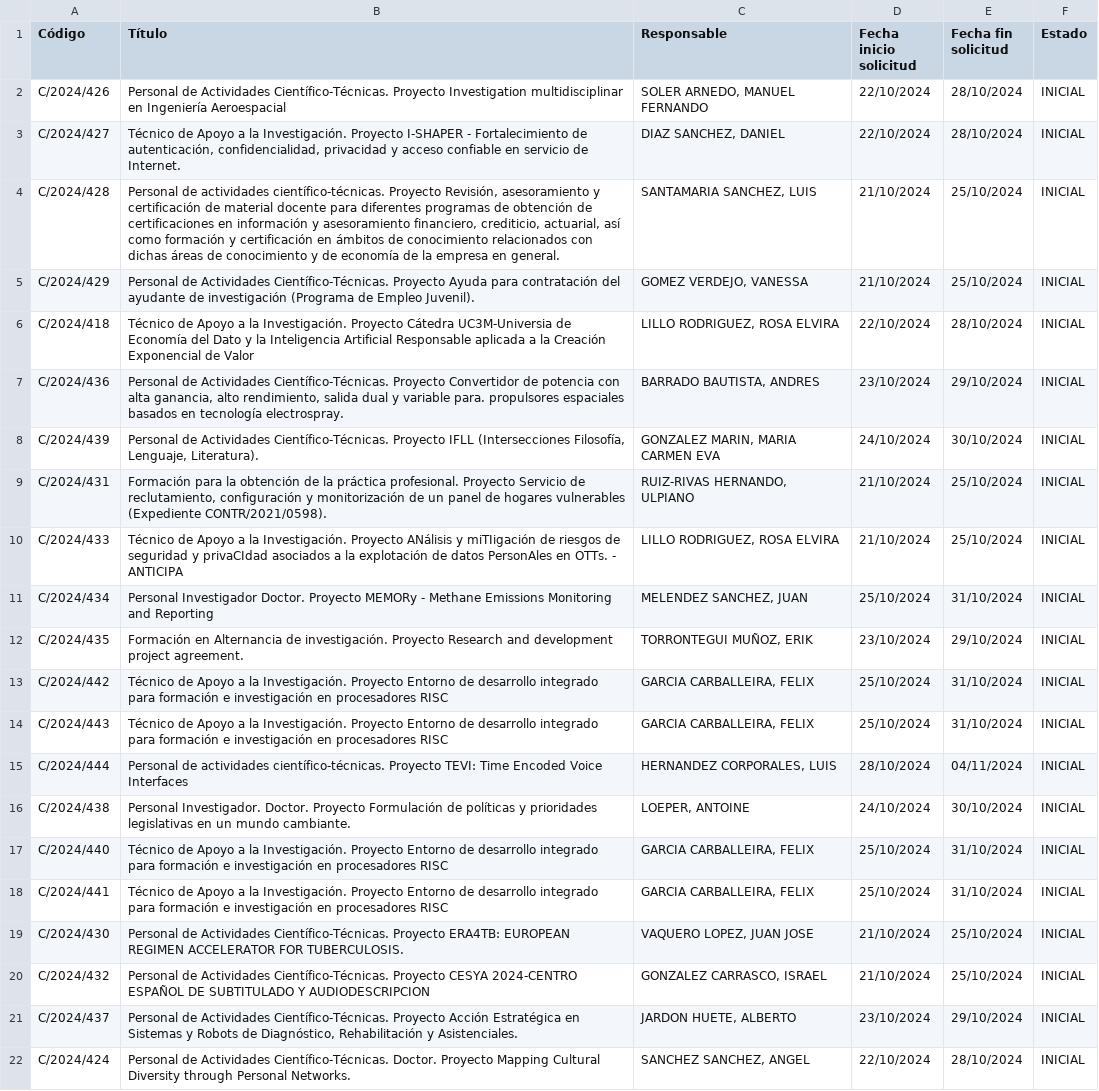
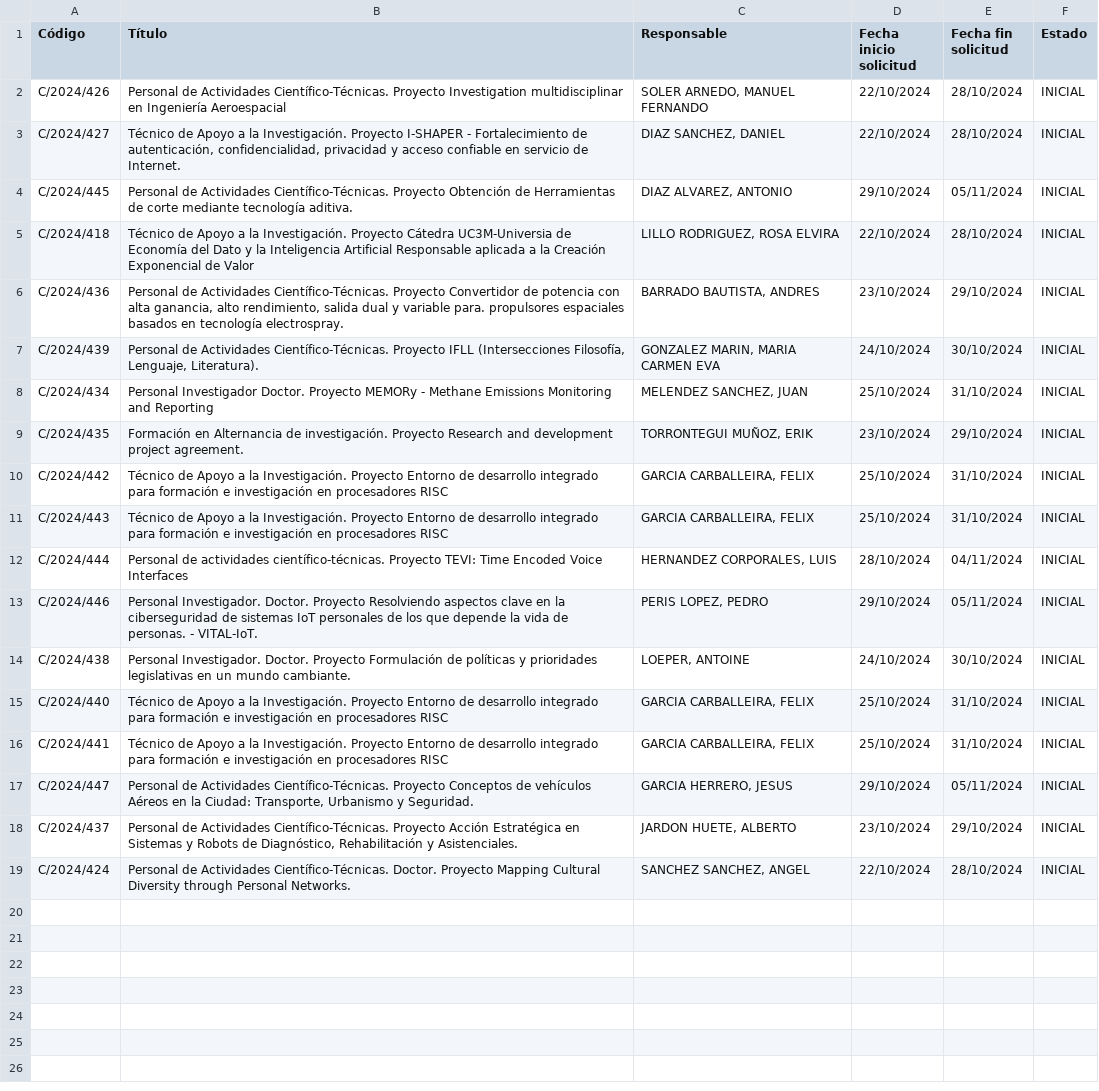
Before and after one commit to oscgf/atenea-scraper, a CSV file: job_offers.csv, drawn as a sheet.

```diff
--- a/job_offers.csv
+++ b/job_offers.csv
@@ -3,4 +3,3 @@ C/2024/426,Personal de Actividades Científico-Técnicas. Proyecto Investigation
 C/2024/427,"Técnico de Apoyo a la Investigación. Proyecto I-SHAPER - Fortalecimiento de autenticación, confidencialidad, privacidad y acceso confiable en servicio de Internet.","DIAZ SANCHEZ, DANIEL",22/10/2024,28/10/2024,INICIAL
-C/2024/428,"Personal de actividades científico-técnicas. Proyecto Revisión, asesoramiento y certificación de material docente para diferentes programas de obtención de certificaciones en información y asesoramiento financiero, crediticio, actuarial, así como formación y certificación en ámbitos de conocimiento relacionados con dichas áreas de conocimiento y de economía de la empresa en general.","SANTAMARIA SANCHEZ, LUIS",21/10/2024,25/10/2024,INICIAL
-C/2024/429,Personal de Actividades Científico-Técnicas. Proyecto Ayuda para contratación del ayudante de investigación (Programa de Empleo Juvenil).,"GOMEZ VERDEJO, VANESSA",21/10/2024,25/10/2024,INICIAL
+C/2024/445,Personal de Actividades Científico-Técnicas. Proyecto Obtención de Herramientas de corte mediante tecnología aditiva.,"DIAZ ALVAREZ, ANTONIO",29/10/2024,05/11/2024,INICIAL
 C/2024/418,Técnico de Apoyo a la Investigación. Proyecto Cátedra UC3M-Universia de Economía del Dato y la Inteligencia Artificial Responsable aplicada a la Creación Exponencial de Valor,"LILLO RODRIGUEZ, ROSA ELVIRA",22/10/2024,28/10/2024,INICIAL
@@ -8,4 +7,2 @@ C/2024/436,"Personal de Actividades Científico-Técnicas. Proyecto Convertidor
 C/2024/439,"Personal de Actividades Científico-Técnicas. Proyecto IFLL (Intersecciones Filosofía, Lenguaje, Literatura).","GONZALEZ MARIN, MARIA CARMEN EVA",24/10/2024,30/10/2024,INICIAL
-C/2024/431,"Formación para la obtención de la práctica profesional. Proyecto Servicio de reclutamiento, configuración y monitorización de un panel de hogares vulnerables (Expediente CONTR/2021/0598).","RUIZ-RIVAS HERNANDO, ULPIANO",21/10/2024,25/10/2024,INICIAL
-C/2024/433,Técnico de Apoyo a la Investigación. Proyecto ANálisis y miTIigación de riesgos de seguridad y privaCIdad asociados a la explotación de datos PersonAles en OTTs. - ANTICIPA,"LILLO RODRIGUEZ, ROSA ELVIRA",21/10/2024,25/10/2024,INICIAL
 C/2024/434,Personal Investigador Doctor. Proyecto MEMORy - Methane Emissions Monitoring and Reporting,"MELENDEZ SANCHEZ, JUAN",25/10/2024,31/10/2024,INICIAL
@@ -15,2 +12,3 @@ C/2024/443,Técnico de Apoyo a la Investigación. Proyecto Entorno de desarrollo
 C/2024/444,Personal de actividades científico-técnicas. Proyecto TEVI: Time Encoded Voice Interfaces,"HERNANDEZ CORPORALES, LUIS",28/10/2024,04/11/2024,INICIAL
+C/2024/446,Personal Investigador. Doctor. Proyecto Resolviendo aspectos clave en la ciberseguridad de sistemas IoT personales de los que depende la vida de personas. - VITAL-IoT.,"PERIS LOPEZ, PEDRO",29/10/2024,05/11/2024,INICIAL
 C/2024/438,Personal Investigador. Doctor. Proyecto Formulación de políticas y prioridades legislativas en un mundo cambiante.,"LOEPER, ANTOINE",24/10/2024,30/10/2024,INICIAL
@@ -18,4 +16,3 @@ C/2024/440,Técnico de Apoyo a la Investigación. Proyecto Entorno de desarrollo
 C/2024/441,Técnico de Apoyo a la Investigación. Proyecto Entorno de desarrollo integrado para formación e investigación en procesadores RISC,"GARCIA CARBALLEIRA, FELIX",25/10/2024,31/10/2024,INICIAL
-C/2024/430,Personal de Actividades Científico-Técnicas. Proyecto ERA4TB: EUROPEAN REGIMEN ACCELERATOR FOR TUBERCULOSIS.,"VAQUERO LOPEZ, JUAN JOSE",21/10/2024,25/10/2024,INICIAL
-C/2024/432,Personal de Actividades Científico-Técnicas. Proyecto CESYA 2024-CENTRO ESPAÑOL DE SUBTITULADO Y AUDIODESCRIPCION,"GONZALEZ CARRASCO, ISRAEL",21/10/2024,25/10/2024,INICIAL
+C/2024/447,"Personal de Actividades Científico-Técnicas. Proyecto Conceptos de vehículos Aéreos en la Ciudad: Transporte, Urbanismo y Seguridad.","GARCIA HERRERO, JESUS",29/10/2024,05/11/2024,INICIAL
 C/2024/437,"Personal de Actividades Científico-Técnicas. Proyecto Acción Estratégica en Sistemas y Robots de Diagnóstico, Rehabilitación y Asistenciales.","JARDON HUETE, ALBERTO",23/10/2024,29/10/2024,INICIAL
```
